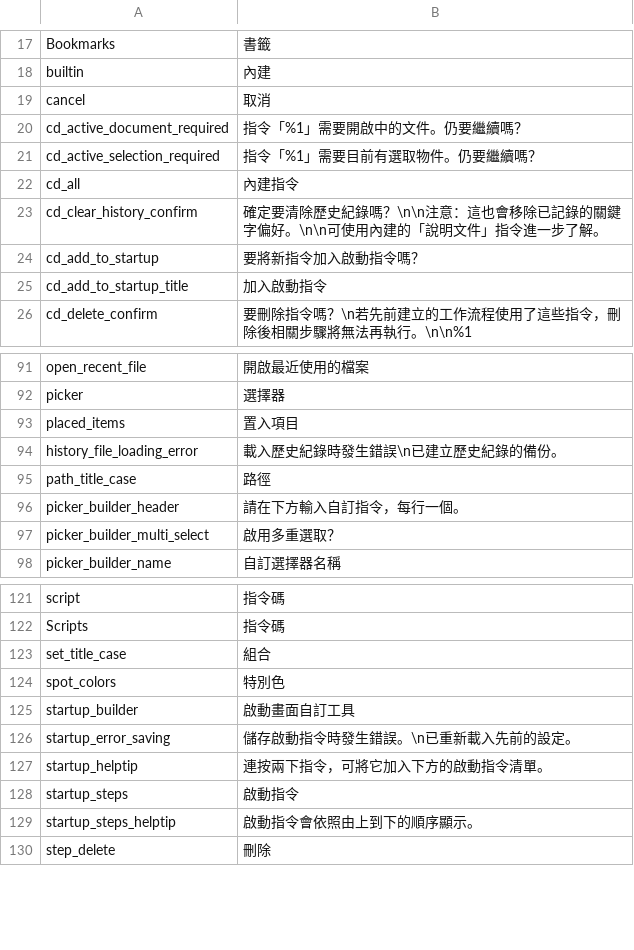
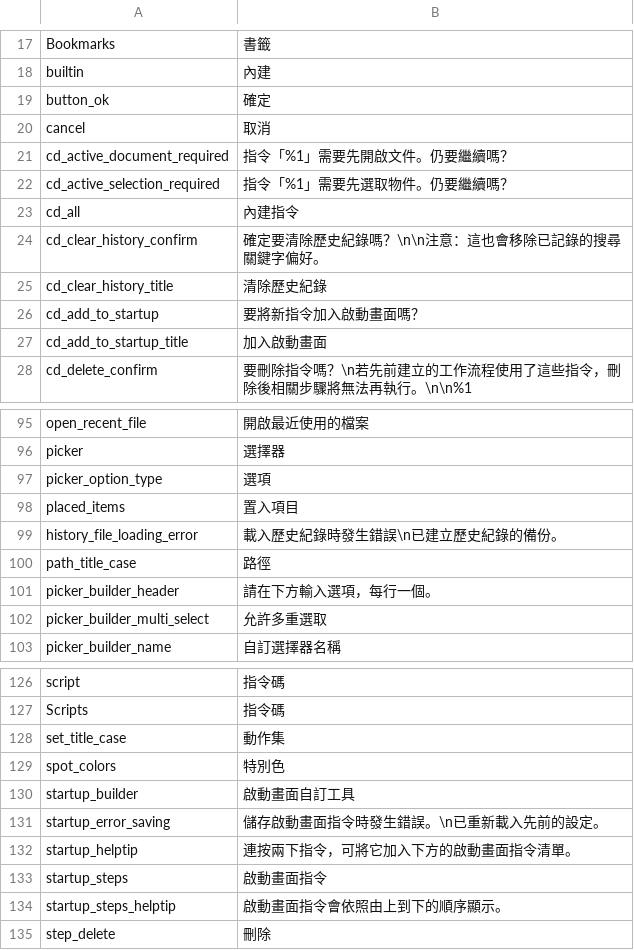
Before and after one commit to minanagame/AiCommandPalette, a CSV file: data/strings.zh_TW.csv, drawn as a sheet; only a part is shown, gaps mark what is left out; the diff covers the shown part only.

```diff
--- a/data/strings.zh_TW.csv
+++ b/data/strings.zh_TW.csv
@@ -18,9 +18,11 @@ Bookmarks,書籤
 builtin,內建
+button_ok,確定
 cancel,取消
-cd_active_document_required,指令「%1」需要開啟中的文件。仍要繼續嗎？
-cd_active_selection_required,指令「%1」需要目前有選取物件。仍要繼續嗎？
+cd_active_document_required,指令「%1」需要先開啟文件。仍要繼續嗎？
+cd_active_selection_required,指令「%1」需要先選取物件。仍要繼續嗎？
 cd_all,內建指令
-cd_clear_history_confirm,確定要清除歷史紀錄嗎？\n\n注意：這也會移除已記錄的關鍵字偏好。\n\n可使用內建的「說明文件」指令進一步了解。
-cd_add_to_startup,要將新指令加入啟動指令嗎？
-cd_add_to_startup_title,加入啟動指令
+cd_clear_history_confirm,確定要清除歷史紀錄嗎？\n\n注意：這也會移除已記錄的搜尋關鍵字偏好。
+cd_clear_history_title,清除歷史紀錄
+cd_add_to_startup,要將新指令加入啟動畫面嗎？
+cd_add_to_startup_title,加入啟動畫面
 cd_delete_confirm,要刪除指令嗎？\n若先前建立的工作流程使用了這些指令，刪除後相關步驟將無法再執行。\n\n%1
@@ -92,2 +96,3 @@ open_recent_file,開啟最近使用的檔案
 picker,選擇器
+picker_option_type,選項
 placed_items,置入項目
@@ -95,4 +100,4 @@ history_file_loading_error,載入歷史紀錄時發生錯誤\n已建立歷史紀
 path_title_case,路徑
-picker_builder_header,請在下方輸入自訂指令，每行一個。
-picker_builder_multi_select,啟用多重選取？
+picker_builder_header,請在下方輸入選項，每行一個。
+picker_builder_multi_select,允許多重選取
 picker_builder_name,自訂選擇器名稱
@@ -122,9 +127,9 @@ script,指令碼
 Scripts,指令碼
-set_title_case,組合
+set_title_case,動作集
 spot_colors,特別色
 startup_builder,啟動畫面自訂工具
-startup_error_saving,儲存啟動指令時發生錯誤。\n已重新載入先前的設定。
-startup_helptip,連按兩下指令，可將它加入下方的啟動指令清單。
-startup_steps,啟動指令
-startup_steps_helptip,啟動指令會依照由上到下的順序顯示。
+startup_error_saving,儲存啟動畫面指令時發生錯誤。\n已重新載入先前的設定。
+startup_helptip,連按兩下指令，可將它加入下方的啟動畫面指令清單。
+startup_steps,啟動畫面指令
+startup_steps_helptip,啟動畫面指令會依照由上到下的順序顯示。
 step_delete,刪除
```
Also changed, not shown: 5 added rows and 8 edited cells elsewhere in this file, data/custom_commands_zh_TW.csv, 11 other files.
